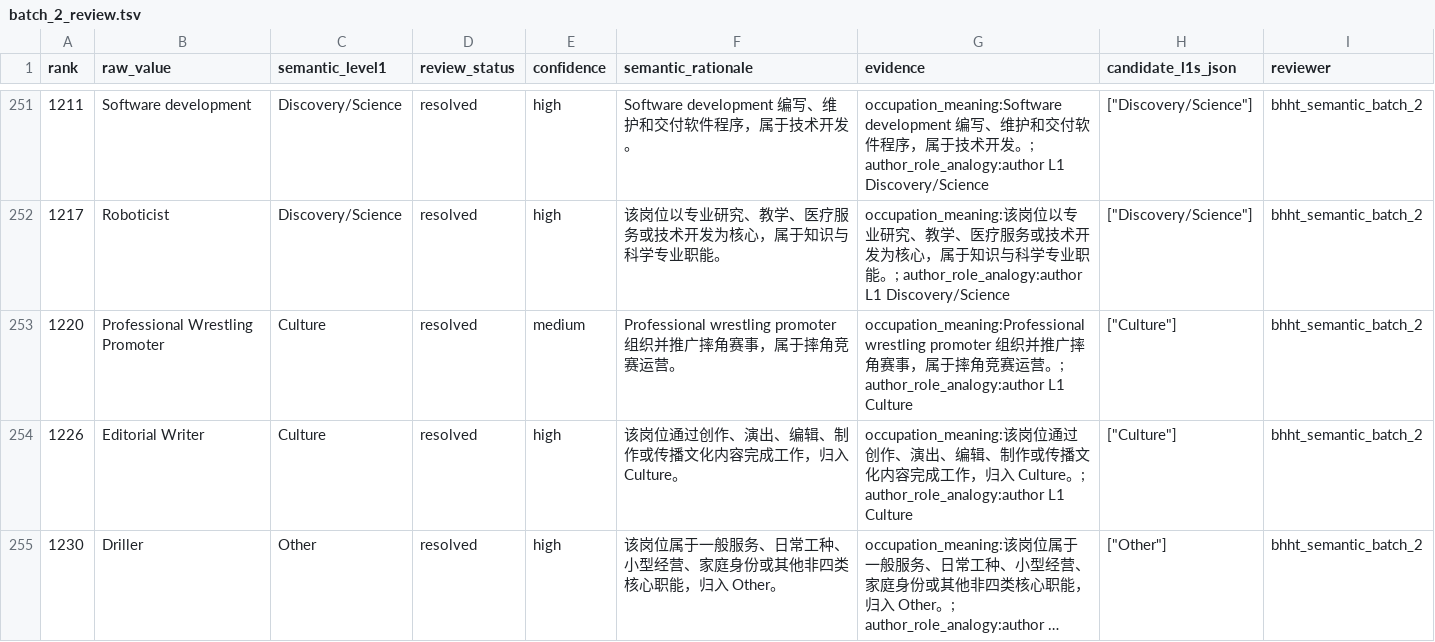
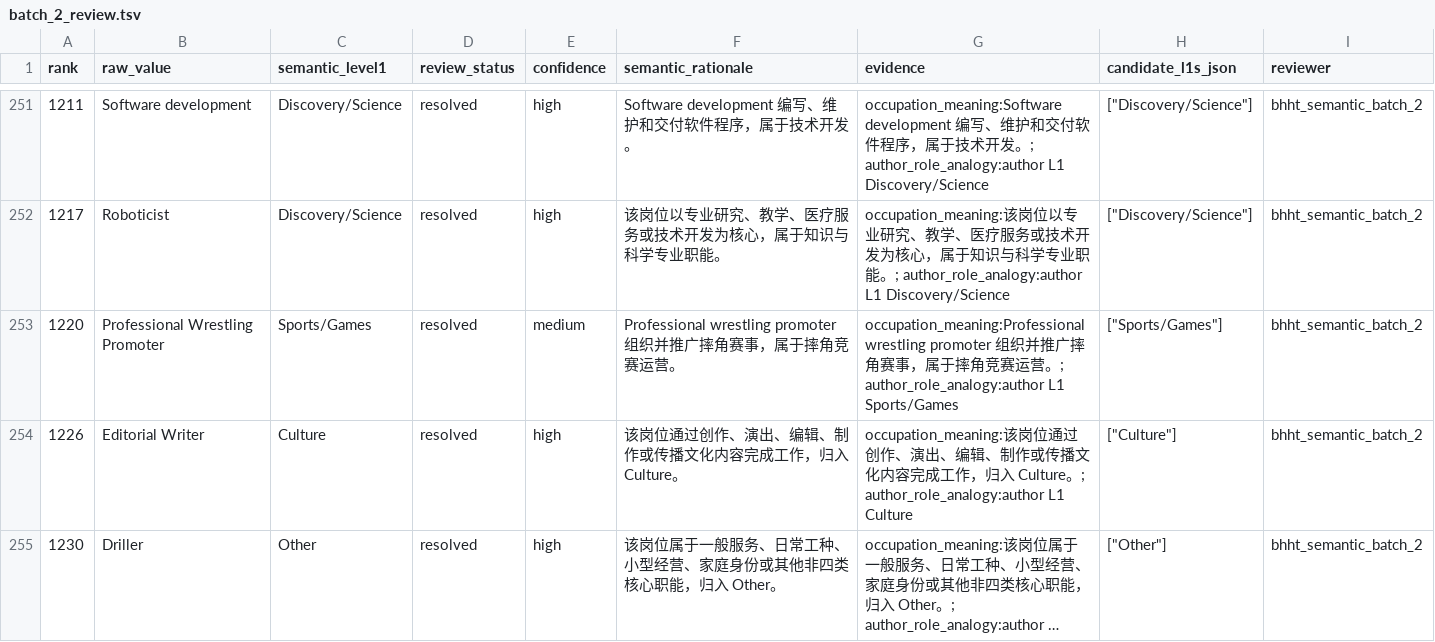
Before and after one commit to lingshan2003/WikidataOccPre, a TSV file: docs/freebase_bhht_semantic_review_2026-10-08/batch_2_review.tsv, drawn as a sheet; only a part is shown, gaps mark what is left out; long unchanged cells end in …; the diff covers the shown part only.

```diff
--- a/docs/freebase_bhht_semantic_review_2026-10-08/batch_2_review.tsv
+++ b/docs/freebase_bhht_semantic_review_2026-10-08/batch_2_review.tsv
@@ -252,3 +252,3 @@ rank	raw_value	semantic_level1	review_status	confidence	semantic_rationale	evide
 1217	Roboticist	Discovery/Science	resolved	high	该岗位以专业研究、教学、医疗服务或技术开发为核心，属于知识与科学专业职能。	occupation_meaning:该岗位以专业研究、教学、医疗服务或技术开发为核心，属于知识与科学专业职能。; author_role_analogy:author L1 Discovery/Science	"[""Discovery/Science""]"	bhht_semantic_batch_2
-1220	Professional Wrestling Promoter	Culture	resolved	medium	Professional wrestling promoter 组织并推广摔角赛事，属于摔角竞赛运营。	occupation_meaning:Professional wrestling promoter 组织并推广摔角赛事，属于摔角竞赛运营。; author_role_analogy:author L1 Culture	"[""Culture""]"	bhht_semantic_batch_2
+1220	Professional Wrestling Promoter	Sports/Games	resolved	medium	Professional wrestling promoter 组织并推广摔角赛事，属于摔角竞赛运营。	occupation_meaning:Professional wrestling promoter 组织并推广摔角赛事，属于摔角竞赛运营。; author_role_analogy:author L1 Sports/Games	"[""Sports/Games""]"	bhht_semantic_batch_2
 1226	Editorial Writer	Culture	resolved	high	该岗位通过创作、演出、编辑、制作或传播文化内容完成工作，归入 Culture。	occupation_meaning:该岗位通过创作、演出、编辑、制作或传播文化内容完成工作，归入 Culture。; author_role_analogy:author L1 Culture	"[""Culture""]"	bhht_semantic_batch_2
```
Also changed, not shown: 60 edited cells elsewhere in this file, docs/freebase_bhht_semantic_review_2026-10-08/batch_1_review.tsv, 21 other files.
